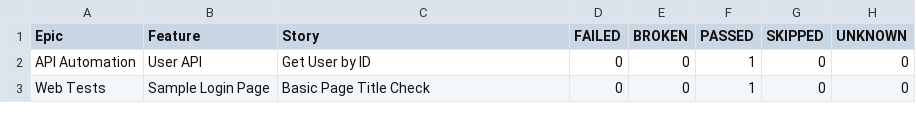
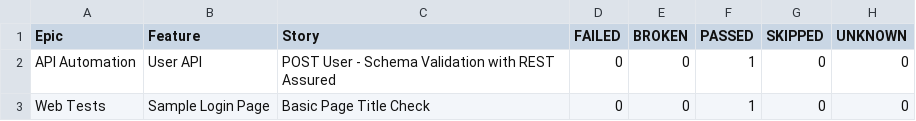
Before and after one commit to manishleoy2k3/playwright-java-framework, a CSV file: data/behaviors.csv, drawn as a sheet.

```diff
--- a/data/behaviors.csv
+++ b/data/behaviors.csv
@@ -1,3 +1,3 @@
 "Epic","Feature","Story","FAILED","BROKEN","PASSED","SKIPPED","UNKNOWN"
-"API Automation","User API","Get User by ID","0","0","1","0","0"
+"API Automation","User API","POST User - Schema Validation with REST Assured","0","0","1","0","0"
 "Web Tests","Sample Login Page","Basic Page Title Check","0","0","1","0","0"
```
Also changed, not shown: data/suites.csv, 18 other files.
